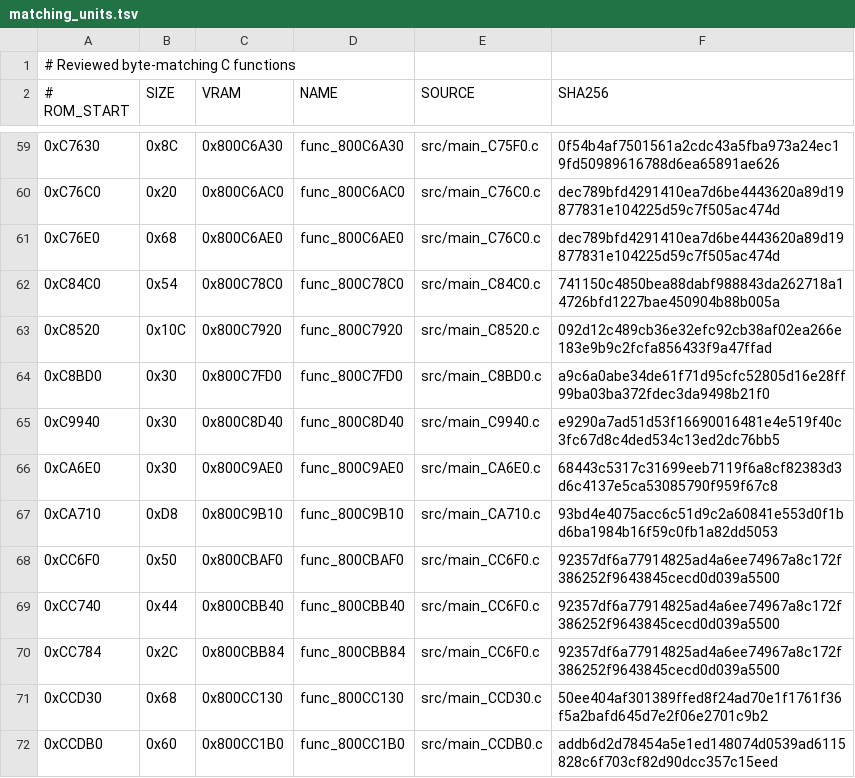
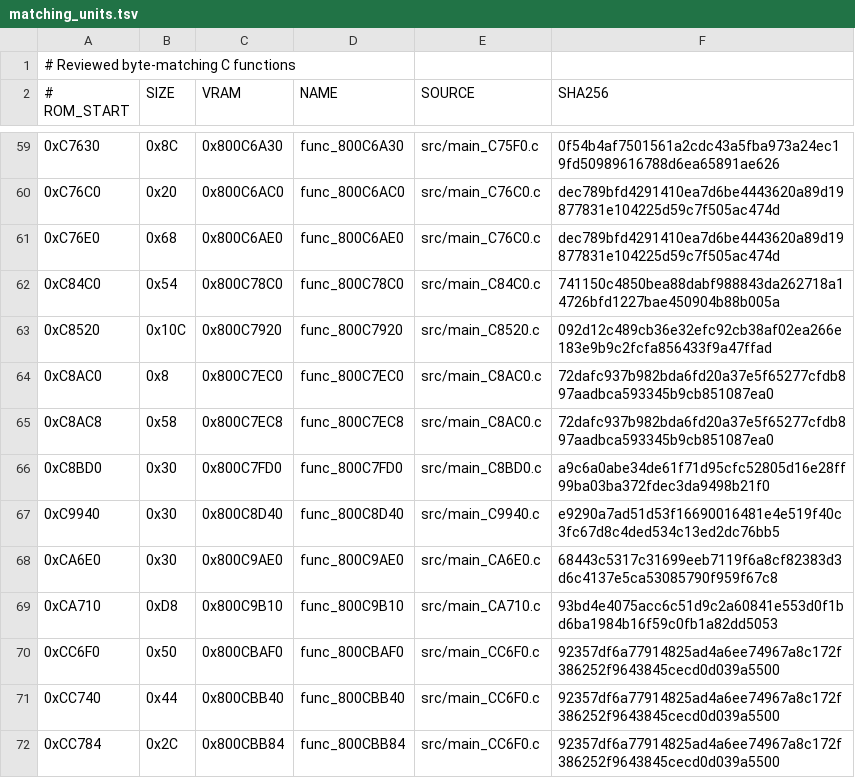
Before and after one commit to TheGh0stShip/Superman-64, a TSV file: config/us/matching_units.tsv, drawn as a sheet; only a part is shown, gaps mark what is left out; the shorter side is filled out with more unchanged rows; the diff names each change by its address in the sheet, - before the commit and + after, or states it on an @@ line.

Commit message:
Match runtime scaling helpers

```diff
--- a/config/us/matching_units.tsv
+++ b/config/us/matching_units.tsv
+row 64: 0xC8AC0 | 0x8 | 0x800C7EC0 | func_800C7EC0 | src/main_C8AC0.c | 72dafc937b982bda6fd20a37e5f65277cfdb897aadbca593345b9cb851087ea0
+row 65: 0xC8AC8 | 0x58 | 0x800C7EC8 | func_800C7EC8 | src/main_C8AC0.c | 72dafc937b982bda6fd20a37e5f65277cfdb897aadbca593345b9cb851087ea0
```
Also changed, not shown: config/us/functions.tsv, 6 other files.
